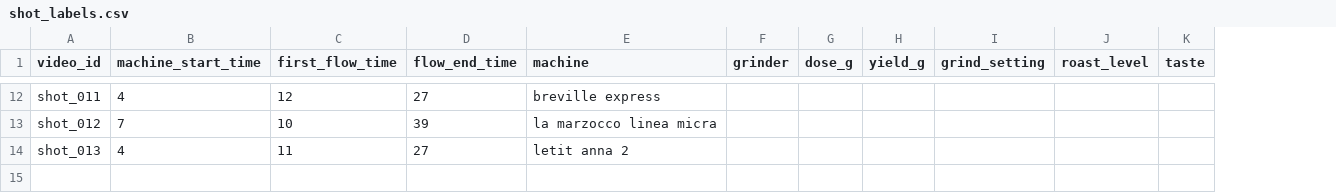
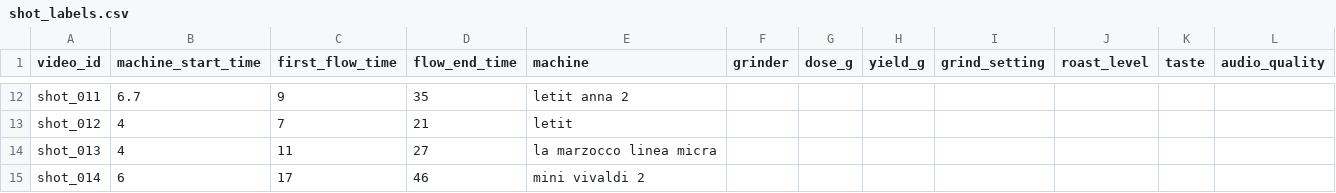
Before and after one commit to ahmadry98/DialedIn-Fursa, a CSV file: data/labels/shot_labels.csv, drawn as a sheet; only a part is shown, gaps mark what is left out; the diff covers the shown part only; the diff names each change by its address in the sheet, - before the commit and + after, or states it on an @@ line.

```diff
--- a/data/labels/shot_labels.csv
+++ b/data/labels/shot_labels.csv
+column L (audio_quality), empty
-B12 (machine_start_time): 4
+B12 (machine_start_time): 6.7
-C12 (first_flow_time): 12
+C12 (first_flow_time): 9
-D12 (flow_end_time): 27
+D12 (flow_end_time): 35
-E12 (machine): breville express
+E12 (machine): letit anna 2
-B13 (machine_start_time): 7
+B13 (machine_start_time): 4
-C13 (first_flow_time): 10
+C13 (first_flow_time): 7
-D13 (flow_end_time): 39
+D13 (flow_end_time): 21
-E13 (machine): la marzocco linea micra
+E13 (machine): letit
-E14 (machine): letit anna 2
+E14 (machine): la marzocco linea micra
+row 15: shot_014 | 6 | 17 | 46 | mini vivaldi 2
```
Also changed, not shown: 34 edited cells elsewhere in this file, 6 other files.
